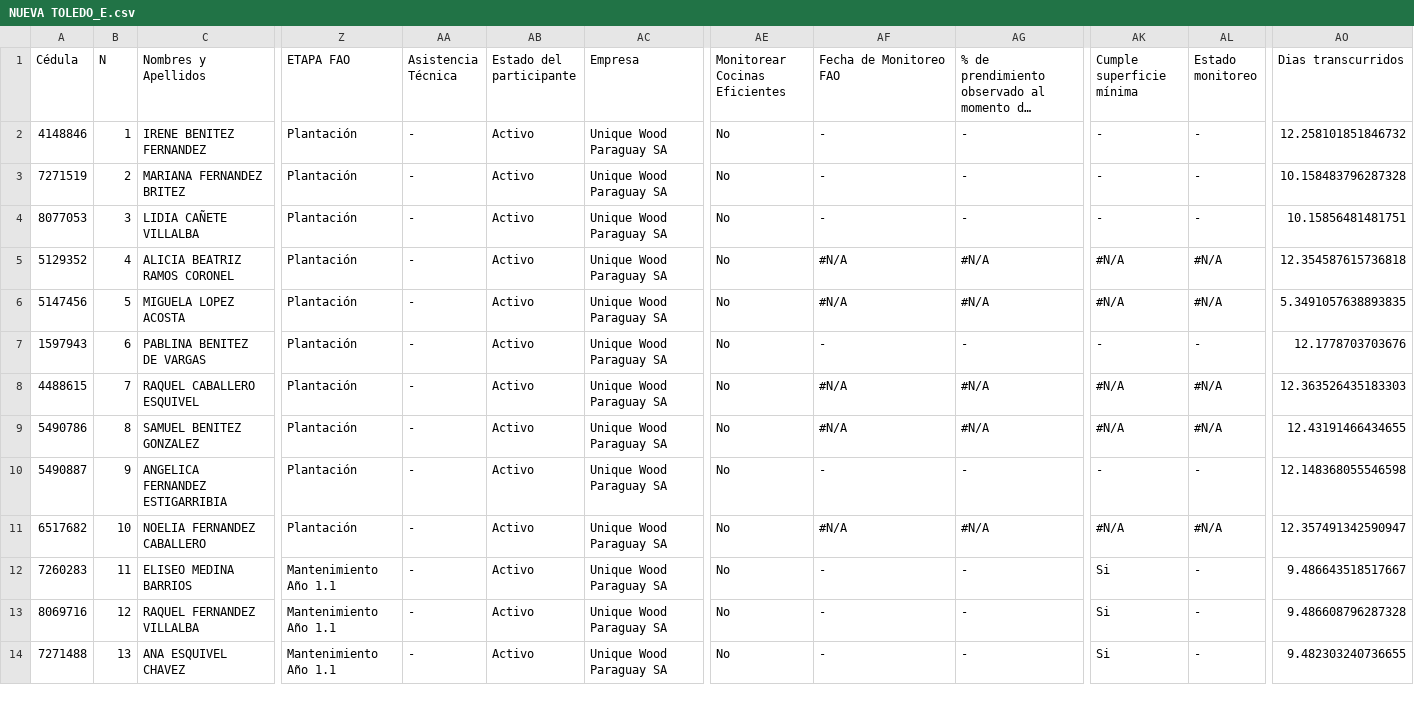
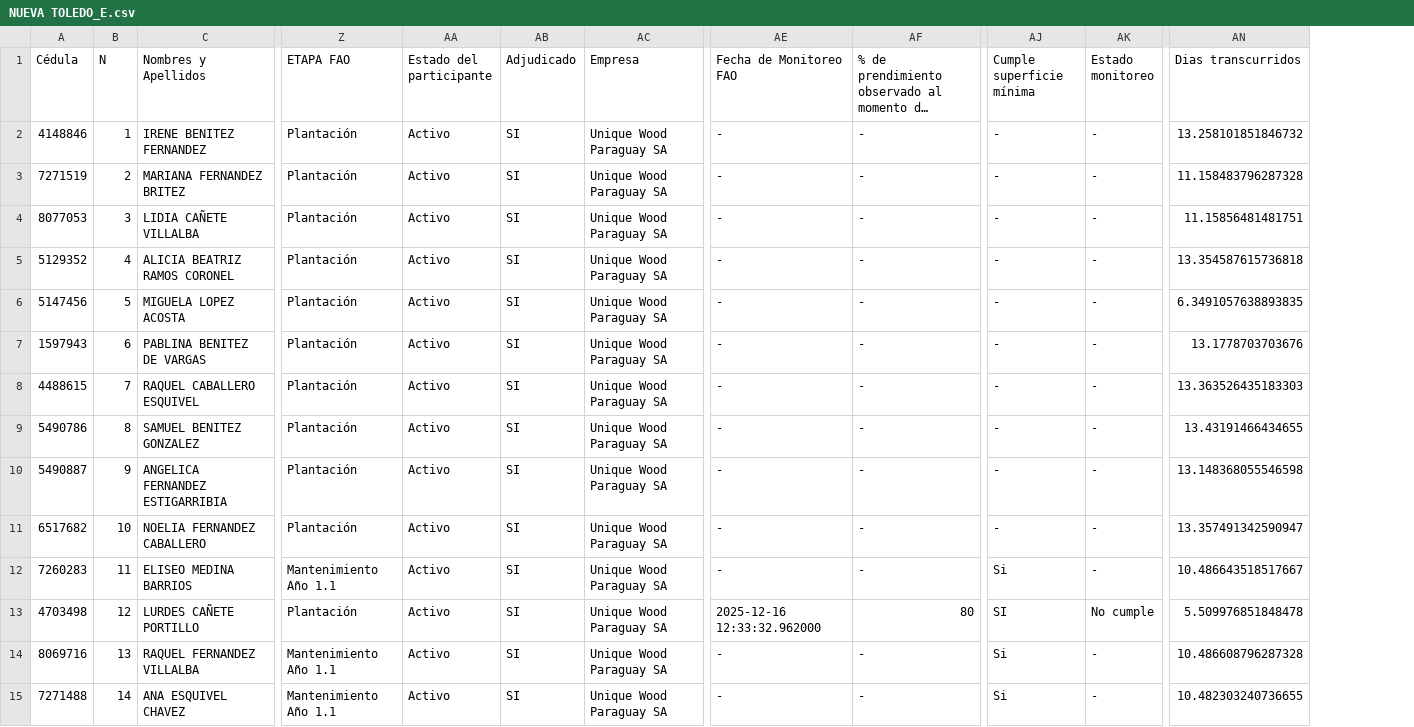
Before and after one commit to basedatossig01-cpu/Mapa_2026_09_07, a CSV file: NUEVA TOLEDO_E.csv, drawn as a sheet; only a part is shown, gaps mark what is left out; long unchanged cells end in …; removed rows and columns are numbered as before the commit, all else as after; rows hold the shown columns only; the diff covers the shown part only; the diff names each change by its address in the sheet, - before the commit and + after, or states it on an @@ line.

```diff
--- a/NUEVA TOLEDO_E.csv
+++ b/NUEVA TOLEDO_E.csv
-column AA (Asistencia Técnica), rows 2-14: all -
+column AB (Adjudicado), rows 2-12: all SI; rows 14-15: SI | SI
-column AE (Monitorear Cocinas Eficientes), rows 2-14: all No
-AN2 (Dias transcurridos): 12.258101851846732
+AN2 (Dias transcurridos): 13.258101851846732
-AN3 (Dias transcurridos): 10.158483796287328
+AN3 (Dias transcurridos): 11.158483796287328
-AN4 (Dias transcurridos): 10.15856481481751
+AN4 (Dias transcurridos): 11.15856481481751
-AE5:AE6 (Fecha de Monitoreo FAO): #N/A
+AE5:AE6 (Fecha de Monitoreo FAO): -
-AF5:AF6: #N/A
+AF5:AF6: -
-AJ5:AJ6 (Cumple superficie mínima): #N/A
+AJ5:AJ6 (Cumple superficie mínima): -
-AK5:AK6 (Estado monitoreo): #N/A
+AK5:AK6 (Estado monitoreo): -
-AN5 (Dias transcurridos): 12.354587615736818
+AN5 (Dias transcurridos): 13.354587615736818
-AN6 (Dias transcurridos): 5.3491057638893835
+AN6 (Dias transcurridos): 6.3491057638893835
-AN7 (Dias transcurridos): 12.1778703703676
+AN7 (Dias transcurridos): 13.1778703703676
-AE8:AE9 (Fecha de Monitoreo FAO): #N/A
+AE8:AE9 (Fecha de Monitoreo FAO): -
-AF8:AF9: #N/A
+AF8:AF9: -
-AJ8:AJ9 (Cumple superficie mínima): #N/A
+AJ8:AJ9 (Cumple superficie mínima): -
-AK8:AK9 (Estado monitoreo): #N/A
+AK8:AK9 (Estado monitoreo): -
-AN8 (Dias transcurridos): 12.363526435183303
+AN8 (Dias transcurridos): 13.363526435183303
-AN9 (Dias transcurridos): 12.43191466434655
+AN9 (Dias transcurridos): 13.43191466434655
-AN10 (Dias transcurridos): 12.148368055546598
+AN10 (Dias transcurridos): 13.148368055546598
-AE11 (Fecha de Monitoreo FAO): #N/A
+AE11 (Fecha de Monitoreo FAO): -
-AF11: #N/A
+AF11: -
-AJ11 (Cumple superficie mínima): #N/A
+AJ11 (Cumple superficie mínima): -
-AK11 (Estado monitoreo): #N/A
+AK11 (Estado monitoreo): -
-AN11 (Dias transcurridos): 12.357491342590947
+AN11 (Dias transcurridos): 13.357491342590947
-AN12 (Dias transcurridos): 9.486643518517667
+AN12 (Dias transcurridos): 10.486643518517667
+row 13: 4703498 | 12 | LURDES CAÑETE PORTILLO | Plantación | Activo | SI | Unique Wood Paraguay SA | 2025-12-16 12:33:32.962000 | 80 | SI | No cumple | 5.509976851848478
-B14 (N): 12
+B14 (N): 13
-AN14 (Dias transcurridos): 9.486608796287328
+AN14 (Dias transcurridos): 10.486608796287328
-B15 (N): 13
+B15 (N): 14
-AN15 (Dias transcurridos): 9.482303240736655
+AN15 (Dias transcurridos): 10.482303240736655
```
Also changed, not shown: 2 added rows and 8 edited cells elsewhere in this file, CHORE_I.csv, HORQUETA_J.csv, 6 other files.
